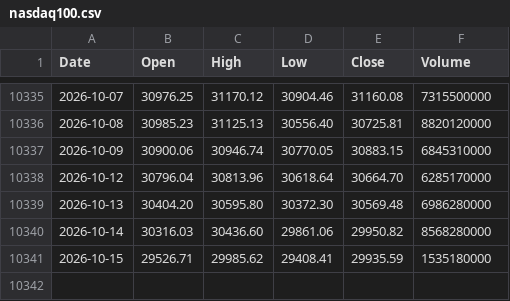
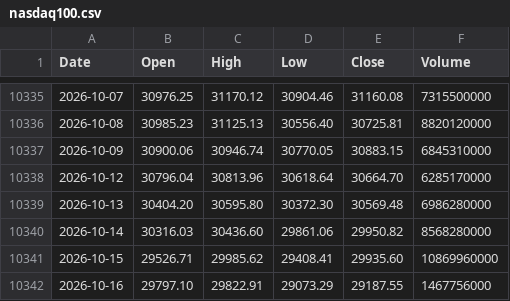
Before and after one commit to coattail/DCA-Lab, a CSV file: web/data/nasdaq100.csv, drawn as a sheet; only a part is shown, gaps mark what is left out.

```diff
--- a/web/data/nasdaq100.csv
+++ b/web/data/nasdaq100.csv
@@ -10340,2 +10340,3 @@ Date,Open,High,Low,Close,Volume
 2026-10-14,30316.03,30436.60,29861.06,29950.82,8568280000
-2026-10-15,29526.71,29985.62,29408.41,29935.59,1535180000
+2026-10-15,29526.71,29985.62,29408.41,29935.60,10869960000
+2026-10-16,29797.10,29822.91,29073.29,29187.55,1467756000
```
Also changed, not shown: web/data/hs300-total-return.csv, web/data/nasdaq100-total-return.csv, 6 other files.
